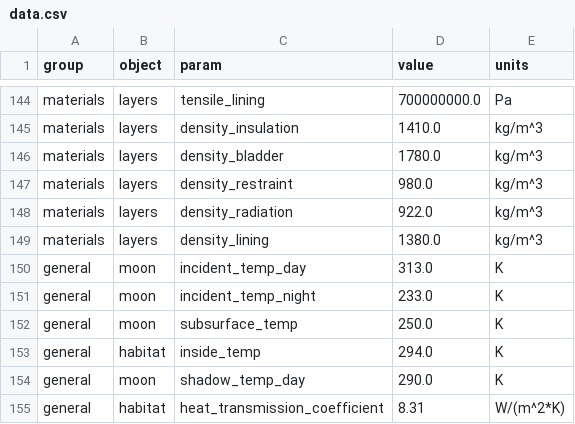
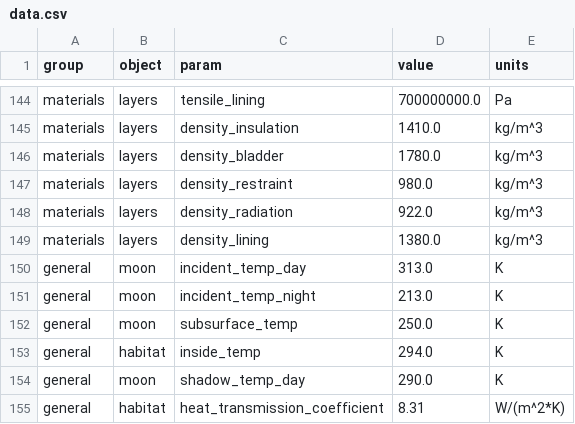
Before and after one commit to ulfkemmsies/DSE_Exodus, a CSV file: data.csv, drawn as a sheet; only a part is shown, gaps mark what is left out.

Commit message:
changed lunar temp night value, didn't change results

```diff
--- a/data.csv
+++ b/data.csv
@@ -150,3 +150,3 @@ materials,layers,density_lining,1380.0,kg/m^3
 general,moon,incident_temp_day,313.0,K
-general,moon,incident_temp_night,233.0,K
+general,moon,incident_temp_night,213.0,K
 general,moon,subsurface_temp,250.0,K
```
